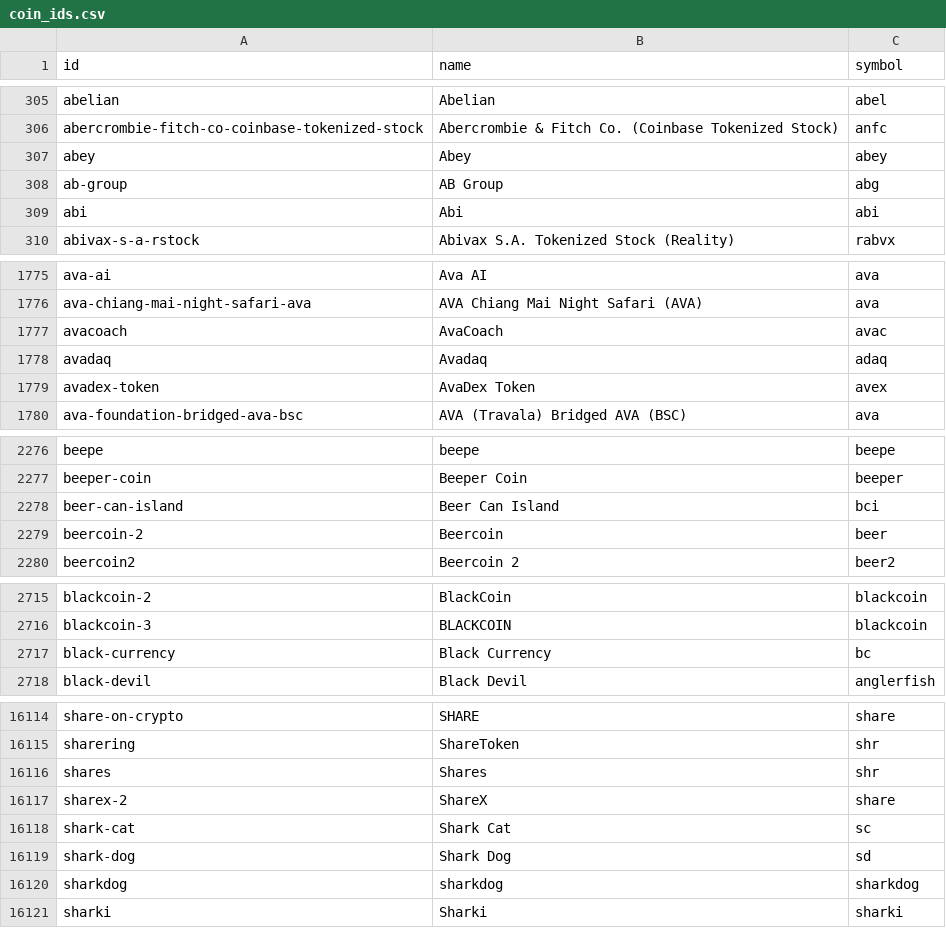
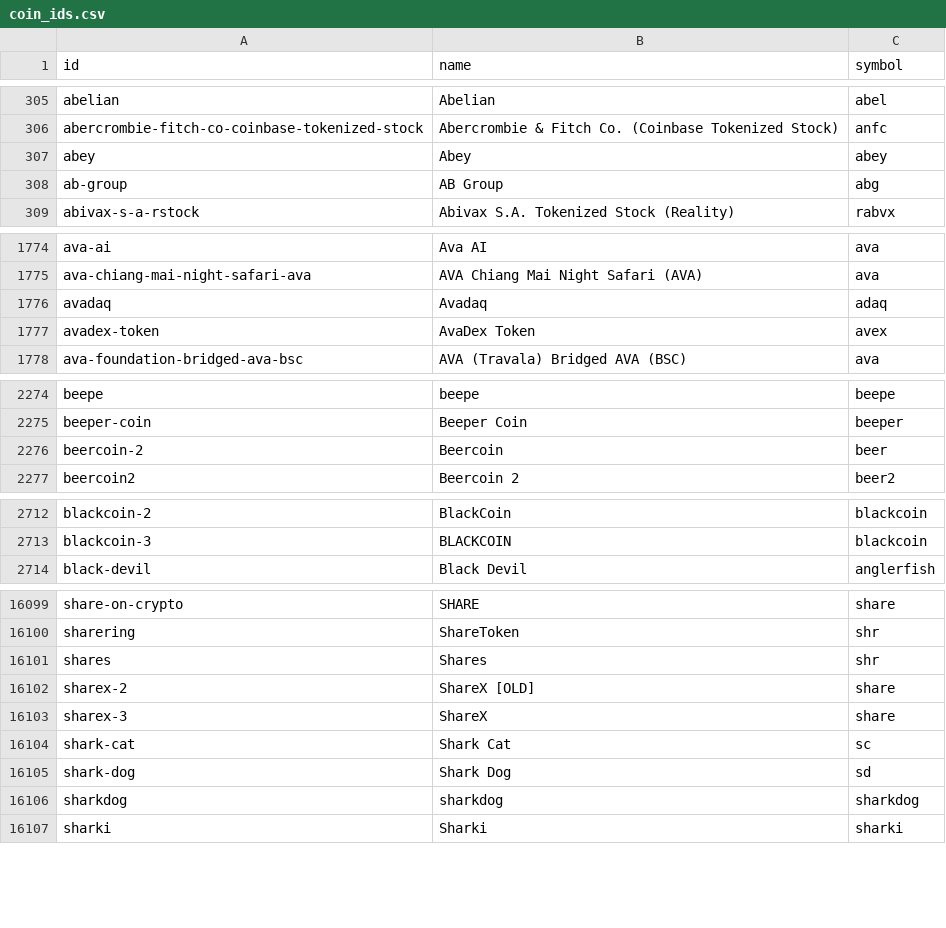
Before and after one commit to sachiew/coingecko-id-map, a CSV file: coin_ids.csv, drawn as a sheet; only a part is shown, gaps mark what is left out; the diff covers the shown part only.

```diff
--- a/coin_ids.csv
+++ b/coin_ids.csv
@@ -308,3 +308,2 @@ abey,Abey,abey
 ab-group,AB Group,abg
-abi,Abi,abi
 abivax-s-a-rstock,Abivax S.A. Tokenized Stock (Reality),rabvx
@@ -1776,3 +1775,2 @@ ava-ai,Ava AI,ava
 ava-chiang-mai-night-safari-ava,AVA Chiang Mai Night Safari (AVA),ava
-avacoach,AvaCoach,avac
 avadaq,Avadaq,adaq
@@ -2277,3 +2275,2 @@ beepe,beepe,beepe
 beeper-coin,Beeper Coin,beeper
-beer-can-island,Beer Can Island,bci
 beercoin-2,Beercoin,beer
@@ -2716,3 +2713,2 @@ blackcoin-2,BlackCoin,blackcoin
 blackcoin-3,BLACKCOIN,blackcoin
-black-currency,Black Currency,bc
 black-devil,Black Devil,anglerfish
@@ -16116,3 +16101,4 @@ sharering,ShareToken,shr
 shares,Shares,shr
-sharex-2,ShareX,share
+sharex-2,ShareX [OLD],share
+sharex-3,ShareX,share
 shark-cat,Shark Cat,sc
```
Also changed, not shown: 9 added rows and 28 removed rows elsewhere in this file, category_ids.csv, derivative_ids.csv, 3 other files.
